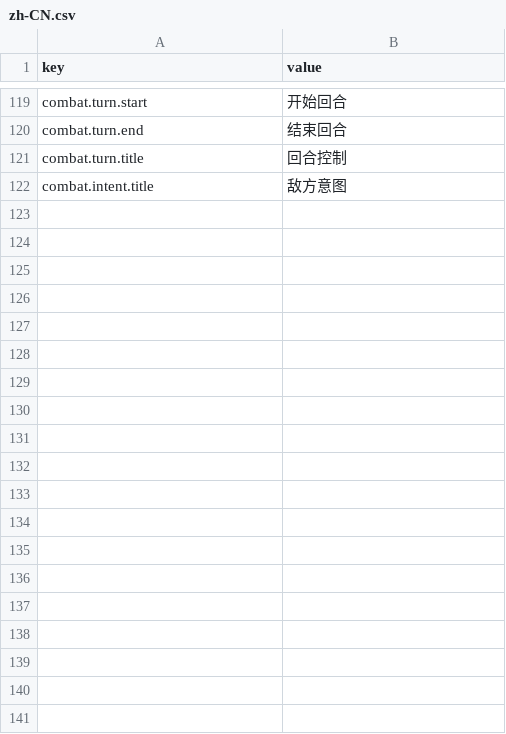
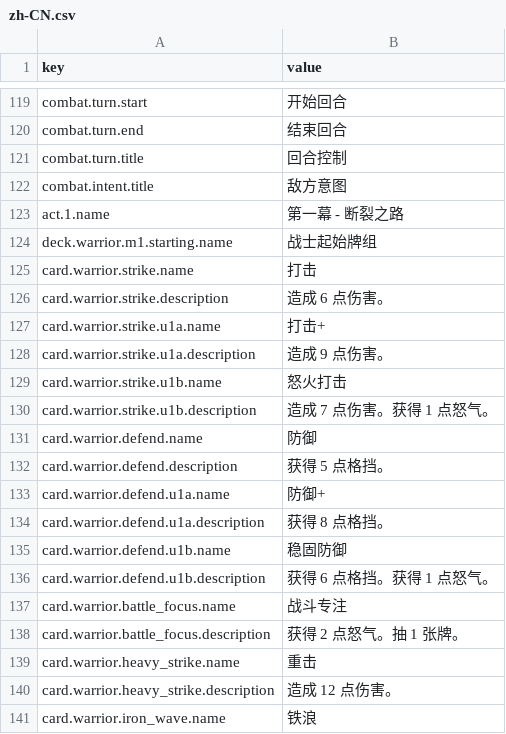
Before and after one commit to skyoxu/newrouge, a CSV file: Game.Godot/Translations/zh-CN.csv, drawn as a sheet; only a part is shown, gaps mark what is left out; the diff covers the shown part only; the diff names each change by its address in the sheet, - before the commit and + after, or states it on an @@ line.

```diff
--- a/Game.Godot/Translations/zh-CN.csv
+++ b/Game.Godot/Translations/zh-CN.csv
+row 123: act.1.name | 第一幕 - 断裂之路
+row 124: deck.warrior.m1.starting.name | 战士起始牌组
+row 125: card.warrior.strike.name | 打击
+row 126: card.warrior.strike.description | 造成 6 点伤害。
+row 127: card.warrior.strike.u1a.name | 打击+
+row 128: card.warrior.strike.u1a.description | 造成 9 点伤害。
+row 129: card.warrior.strike.u1b.name | 怒火打击
+row 130: card.warrior.strike.u1b.description | 造成 7 点伤害。获得 1 点怒气。
+row 131: card.warrior.defend.name | 防御
+row 132: card.warrior.defend.description | 获得 5 点格挡。
+row 133: card.warrior.defend.u1a.name | 防御+
+row 134: card.warrior.defend.u1a.description | 获得 8 点格挡。
+row 135: card.warrior.defend.u1b.name | 稳固防御
+row 136: card.warrior.defend.u1b.description | 获得 6 点格挡。获得 1 点怒气。
+row 137: card.warrior.battle_focus.name | 战斗专注
+row 138: card.warrior.battle_focus.description | 获得 2 点怒气。抽 1 张牌。
+row 139: card.warrior.heavy_strike.name | 重击
+row 140: card.warrior.heavy_strike.description | 造成 12 点伤害。
+row 141: card.warrior.iron_wave.name | 铁浪
```
Also changed, not shown: 80 added rows and 1 edited cell elsewhere in this file, Game.Godot/Translations/en.csv, 28 other files.
